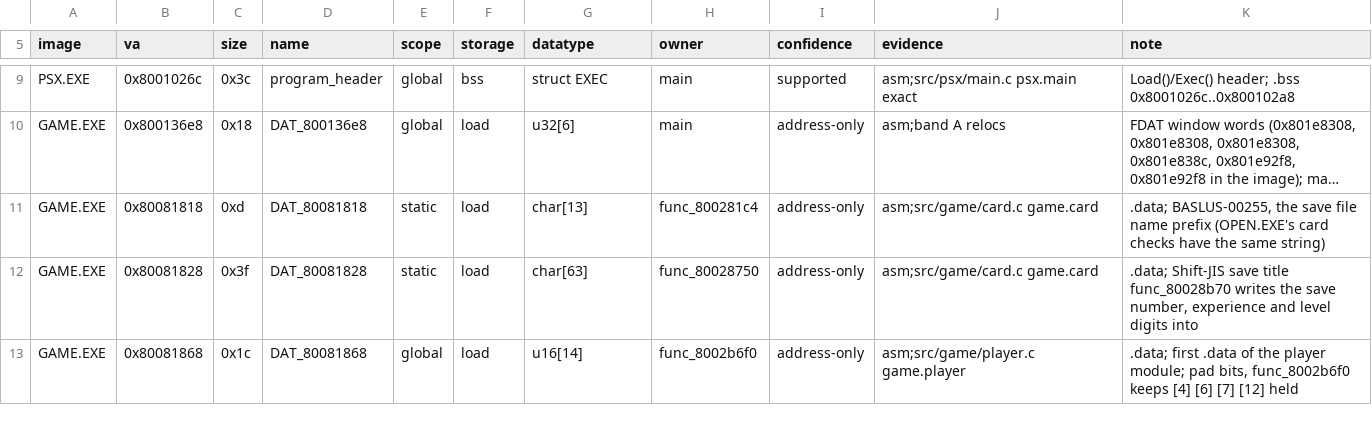
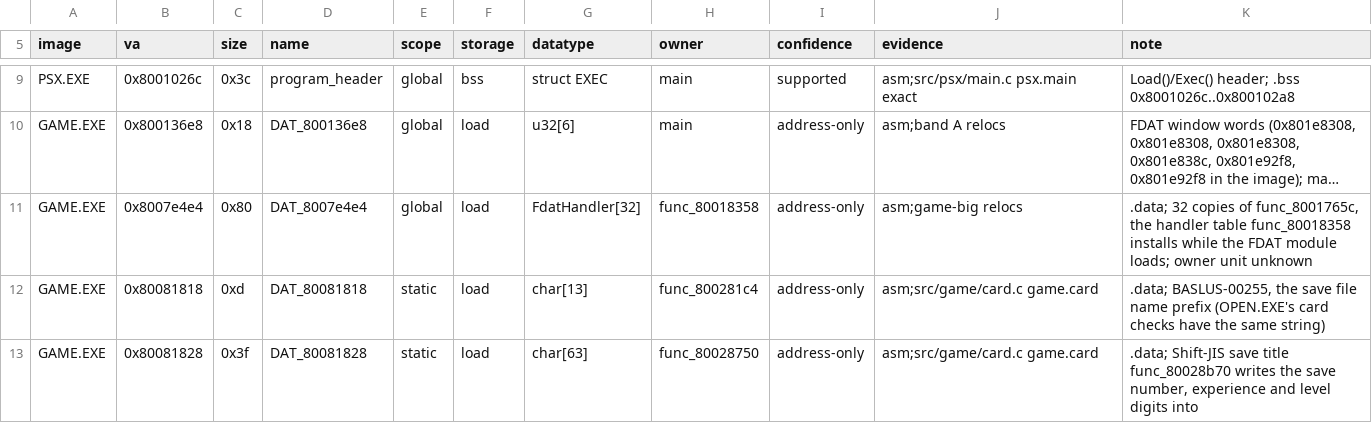
Before and after one commit to Voicedrew11/kings-field-3-decomp, a TSV file: config/retail/data_identities.tsv, drawn as a sheet; only a part is shown, gaps mark what is left out; the shorter side is filled out with more unchanged rows; long unchanged cells end in …; the diff names each change by its address in the sheet, - before the commit and + after, or states it on an @@ line.

```diff
--- a/config/retail/data_identities.tsv
+++ b/config/retail/data_identities.tsv
+row 11: GAME.EXE | 0x8007e4e4 | 0x80 | DAT_8007e4e4 | global | load | FdatHandler[32] | func_80018358 | address-only | asm;game-big relocs | .data; 32 copies of func_8001765c, the handler table func_80018358 installs while the FDAT module loads; owner unit unknown
```
Also changed, not shown: config/retail/data.tsv, config/retail/structure_fields.tsv, 10 other files.
